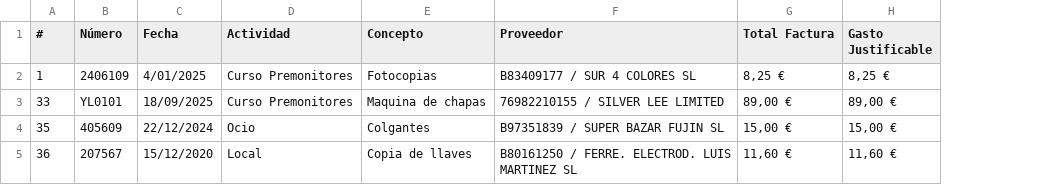
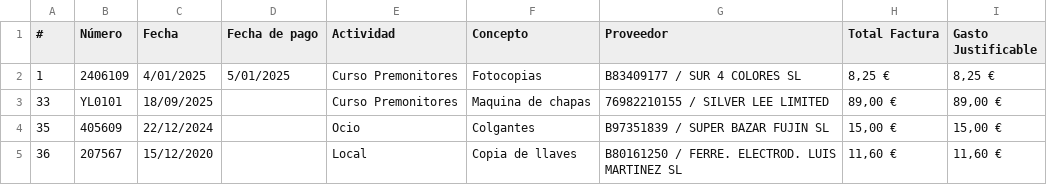
Before and after one commit to Nisgrak/web-subvenciones-parla, a CSV file: public/Facturas Subvención - Plantilla.csv, drawn as a sheet; the diff names each change by its address in the sheet, - before the commit and + after, or states it on an @@ line.

```diff
--- a/public/Facturas Subvención - Plantilla.csv
+++ b/public/Facturas Subvención - Plantilla.csv
+column D (Fecha de pago), row 2: 5/01/2025
```
Also changed, not shown: 3 other files.
